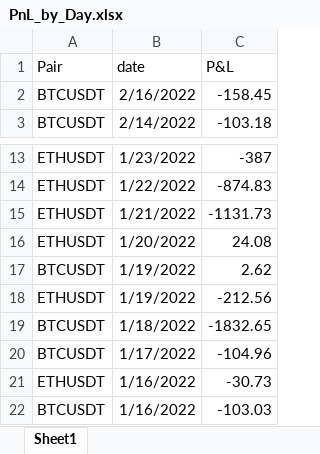
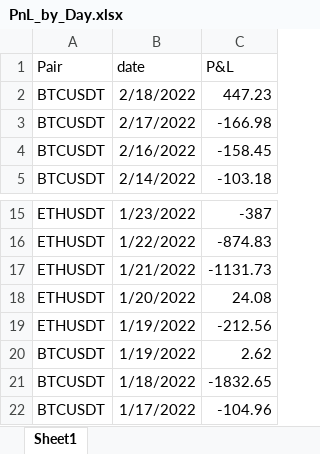
Before and after one commit to SebCoding/CryptoMaker, an Excel workbook: database/sql and reports/PnL_by_Day.xlsx, sheet Sheet1, drawn as a sheet; only a part is shown, gaps mark what is left out; the shorter side is filled out with more unchanged rows; values as stored, in another font and other column widths than the file's, no borders; table styles not drawn; the diff names each change by its address in the sheet, - before the commit and + after, or states it on an @@ line.

Commit message:
Simplified logic for find_entry() in MACD strategy.

```diff
--- a/database/sql and reports/PnL_by_Day.xlsx (sheet Sheet1)
+++ b/database/sql and reports/PnL_by_Day.xlsx (sheet Sheet1)
+row 2: BTCUSDT | 2/18/2022 | 447.23
+row 3: BTCUSDT | 2/17/2022 | -166.98
@@ row 18 moved to row 19: ETHUSDT @@
```
Also changed, not shown: 10 other files.
